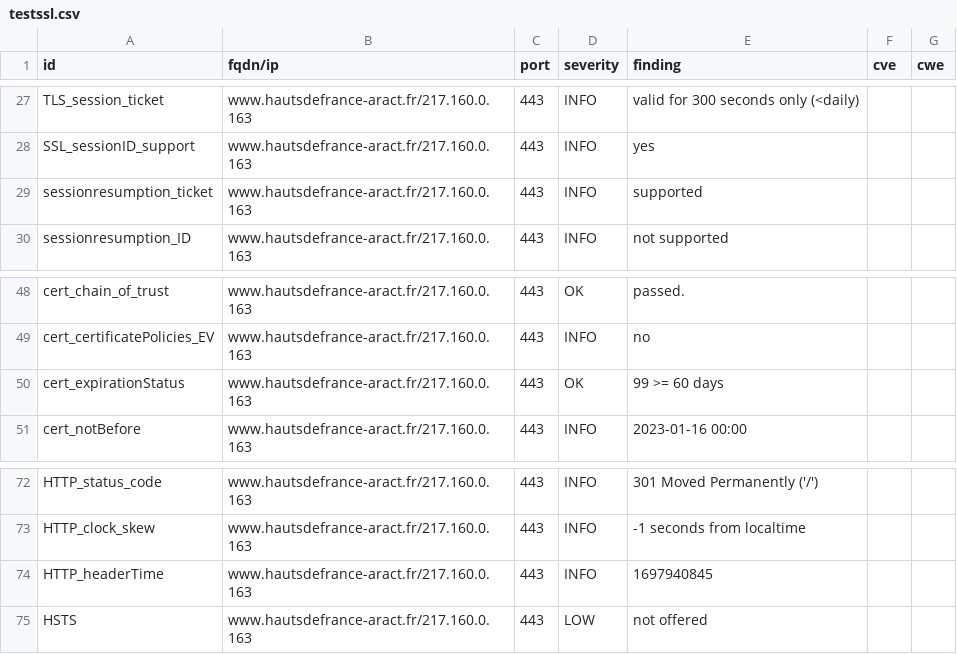
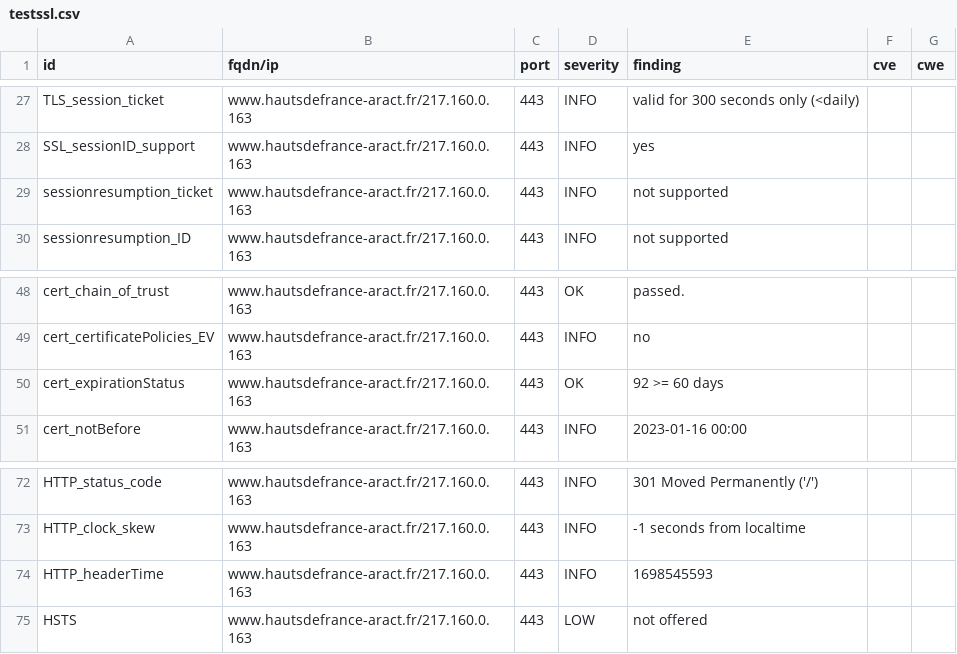
Before and after one commit to anactweb/dashlord, a CSV file: results/aHR0cHM6Ly93d3cuaGF1dHNkZWZyYW5jZS1hcmFjdC5mcg==/testssl.csv, drawn as a sheet; only a part is shown, gaps mark what is left out.

```diff
--- a/results/aHR0cHM6Ly93d3cuaGF1dHNkZWZyYW5jZS1hcmFjdC5mcg==/testssl.csv
+++ b/results/aHR0cHM6Ly93d3cuaGF1dHNkZWZyYW5jZS1hcmFjdC5mcg==/testssl.csv
@@ -28,3 +28,3 @@
 "SSL_sessionID_support","www.hautsdefrance-aract.fr/217.160.0.163","443","INFO","yes","",""
-"sessionresumption_ticket","www.hautsdefrance-aract.fr/217.160.0.163","443","INFO","supported","",""
+"sessionresumption_ticket","www.hautsdefrance-aract.fr/217.160.0.163","443","INFO","not supported","",""
 "sessionresumption_ID","www.hautsdefrance-aract.fr/217.160.0.163","443","INFO","not supported","",""
@@ -49,3 +49,3 @@
 "cert_certificatePolicies_EV","www.hautsdefrance-aract.fr/217.160.0.163","443","INFO","no","",""
-"cert_expirationStatus","www.hautsdefrance-aract.fr/217.160.0.163","443","OK","99 >= 60 days","",""
+"cert_expirationStatus","www.hautsdefrance-aract.fr/217.160.0.163","443","OK","92 >= 60 days","",""
 "cert_notBefore","www.hautsdefrance-aract.fr/217.160.0.163","443","INFO","2023-01-16 00:00","",""
@@ -73,3 +73,3 @@
 "HTTP_clock_skew","www.hautsdefrance-aract.fr/217.160.0.163","443","INFO","-1 seconds from localtime","",""
-"HTTP_headerTime","www.hautsdefrance-aract.fr/217.160.0.163","443","INFO","1697940845","",""
+"HTTP_headerTime","www.hautsdefrance-aract.fr/217.160.0.163","443","INFO","1698545593","",""
 "HSTS","www.hautsdefrance-aract.fr/217.160.0.163","443","LOW","not offered","",""
```
Also changed, not shown: 11 other files.
